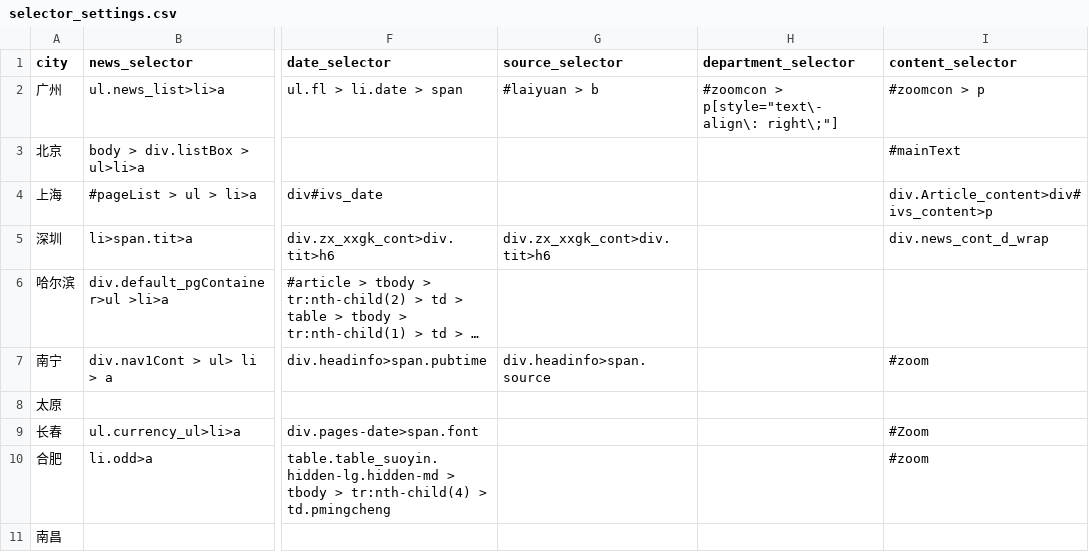
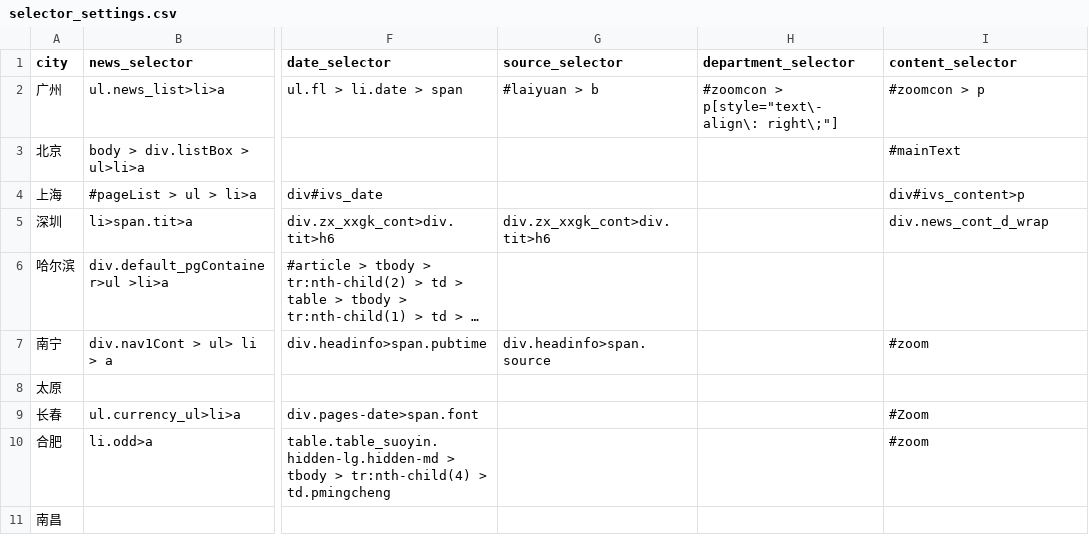
Before and after one commit to LonelyQuantum/CovidPolicy_Spider, a CSV file: settings/selector_settings.csv, drawn as a sheet; only a part is shown, gaps mark what is left out; long unchanged cells end in …; the diff names each change by its address in the sheet, - before the commit and + after, or states it on an @@ line.

```diff
--- a/settings/selector_settings.csv
+++ b/settings/selector_settings.csv
-I4 (content_selector): div.Article_content>div#ivs_content>p
+I4 (content_selector): div#ivs_content>p
```
Also changed, not shown: 1 other file.
